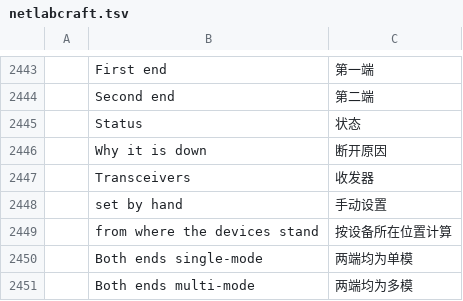
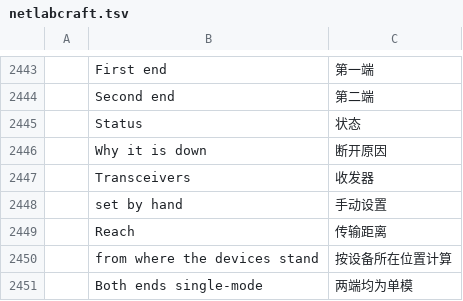
Before and after one commit to ayozetr/netlabcraft, a TSV file: locales/zh-hans/netlabcraft.tsv, drawn as a sheet; only a part is shown, gaps mark what is left out; the shorter side is filled out with more unchanged rows; the diff names each change by its address in the sheet, - before the commit and + after, or states it on an @@ line.

Commit message:
Add a reach with its standard to every cable kind
Serial cables reach 1200 m (ITU-T V.11), console and octal cables 15 m
(TIA-232-F) and USB cables 5 m (USB 2.0), joining copper, multi-mode and
single-mode fiber, coaxial and phone lines, which already had limits.
Cable::reach holds the table with the standard behind each figure.

- a serial cable longer than its reach carries nothing, with the same
  "cable too long" reason as the other media
- console, USB and octal cables are measured from where their ends stand
  (Topology::run_length); link.list reports the problem and the Terminal
  refuses a console, USB or octal cable that is too long
- link.info reports the reach and its standard; Cable Properties shows it

```diff
--- a/locales/zh-hans/netlabcraft.tsv
+++ b/locales/zh-hans/netlabcraft.tsv
+row 2449:  | Reach | 传输距离
```
Also changed, not shown: locales/de/netlabcraft.tsv, locales/es/netlabcraft.tsv, 14 other files.
